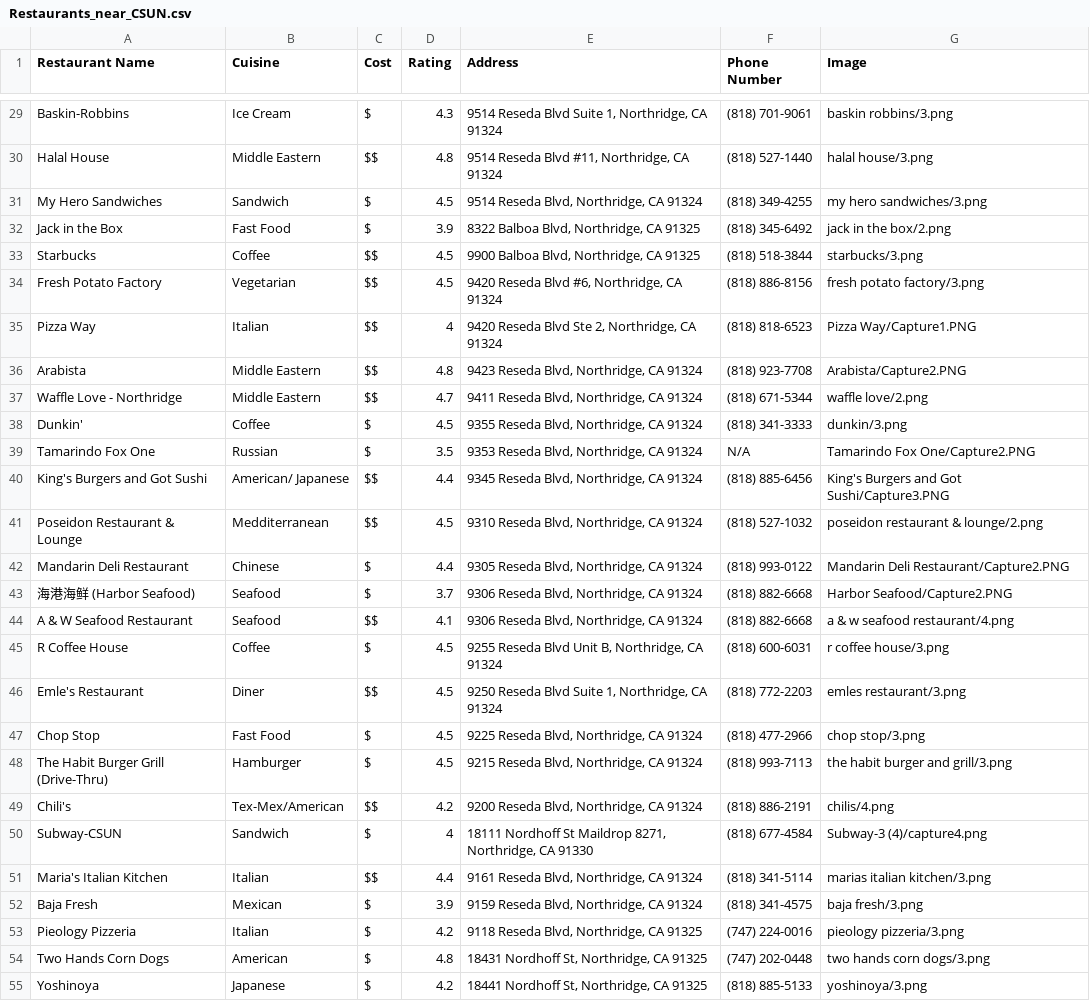
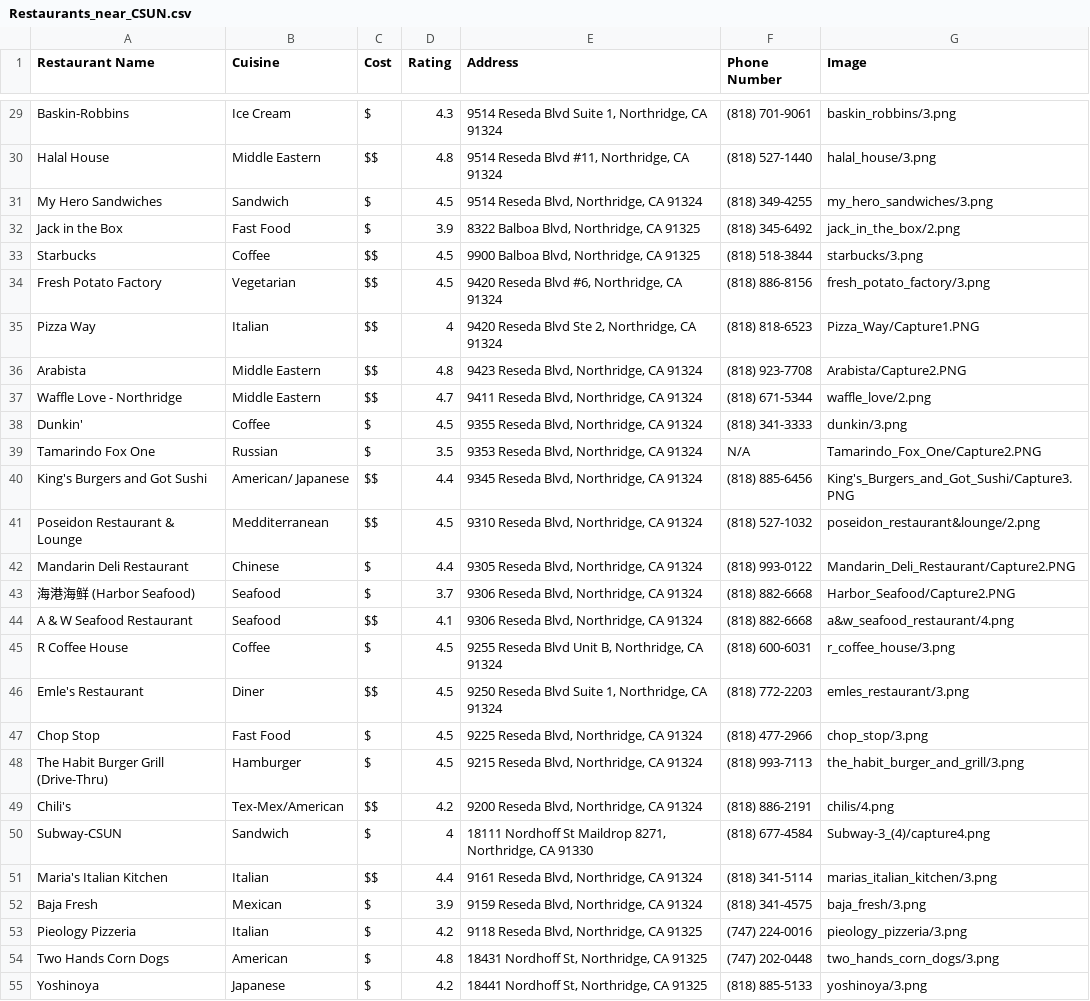
Before and after one commit to FoodegyIncorporated/FastFoodApp, a CSV file: assets/Restaurants_near_CSUN.csv, drawn as a sheet; only a part is shown, gaps mark what is left out; the diff covers the shown part only; the diff names each change by its address in the sheet, - before the commit and + after, or states it on an @@ line.

Commit message:
Update Restaurant data csv

```diff
--- a/assets/Restaurants_near_CSUN.csv
+++ b/assets/Restaurants_near_CSUN.csv
-G29 (Image): baskin robbins/3.png
+G29 (Image): baskin_robbins/3.png
-G30 (Image): halal house/3.png
+G30 (Image): halal_house/3.png
-G31 (Image): my hero sandwiches/3.png
+G31 (Image): my_hero_sandwiches/3.png
-G32 (Image): jack in the box/2.png
+G32 (Image): jack_in_the_box/2.png
-G34 (Image): fresh potato factory/3.png
+G34 (Image): fresh_potato_factory/3.png
-G35 (Image): Pizza Way/Capture1.PNG
+G35 (Image): Pizza_Way/Capture1.PNG
-G37 (Image): waffle love/2.png
+G37 (Image): waffle_love/2.png
-G39 (Image): Tamarindo Fox One/Capture2.PNG
+G39 (Image): Tamarindo_Fox_One/Capture2.PNG
-G40 (Image): King's Burgers and Got Sushi/Capture3.PNG
+G40 (Image): King's_Burgers_and_Got_Sushi/Capture3.PNG
-G41 (Image): poseidon restaurant & lounge/2.png
+G41 (Image): poseidon_restaurant&lounge/2.png
-G42 (Image): Mandarin Deli Restaurant/Capture2.PNG
+G42 (Image): Mandarin_Deli_Restaurant/Capture2.PNG
-G43 (Image): Harbor Seafood/Capture2.PNG
+G43 (Image): Harbor_Seafood/Capture2.PNG
-G44 (Image): a & w seafood restaurant/4.png
+G44 (Image): a&w_seafood_restaurant/4.png
-G45 (Image): r coffee house/3.png
+G45 (Image): r_coffee_house/3.png
-G46 (Image): emles restaurant/3.png
+G46 (Image): emles_restaurant/3.png
-G47 (Image): chop stop/3.png
+G47 (Image): chop_stop/3.png
-G48 (Image): the habit burger and grill/3.png
+G48 (Image): the_habit_burger_and_grill/3.png
-G50 (Image): Subway-3 (4)/capture4.png
+G50 (Image): Subway-3_(4)/capture4.png
-G51 (Image): marias italian kitchen/3.png
+G51 (Image): marias_italian_kitchen/3.png
-G52 (Image): baja fresh/3.png
+G52 (Image): baja_fresh/3.png
-G53 (Image): pieology pizzeria/3.png
+G53 (Image): pieology_pizzeria/3.png
-G54 (Image): two hands corn dogs/3.png
+G54 (Image): two_hands_corn_dogs/3.png
```
Also changed, not shown: 72 edited cells elsewhere in this file.
